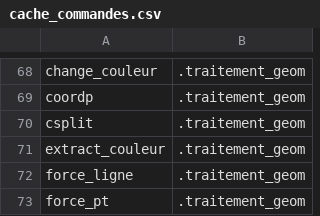
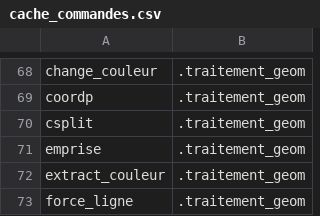
Before and after one commit to service-GCT-EMS/pyetl, a CSV file: pyetl/moteur/fonctions/cache_commandes.csv, drawn as a sheet; only a part is shown, gaps mark what is left out; the shorter side is filled out with more unchanged rows.

```diff
--- a/pyetl/moteur/fonctions/cache_commandes.csv
+++ b/pyetl/moteur/fonctions/cache_commandes.csv
@@ -70,2 +70,3 @@ coordp;.traitement_geom
 csplit;.traitement_geom
+emprise;.traitement_geom
 extract_couleur;.traitement_geom
```
Also changed, not shown: pyetl/moteur/fonctions/commandes_internes.csv, pyetl_webapp/config/webservices.csv, 19 other files.
